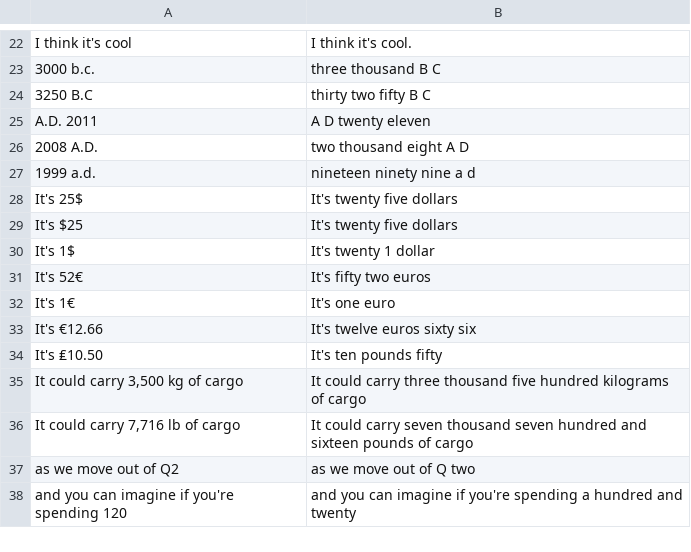
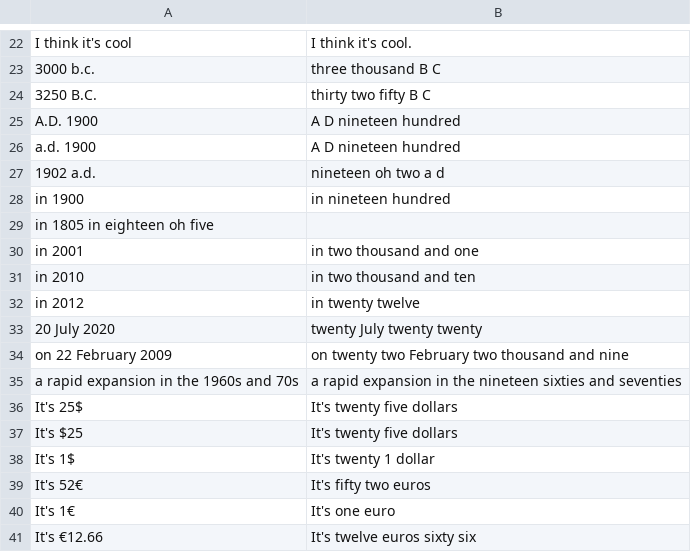
Before and after one commit to dophist/textnorm, a TSV file: en/pairs.tsv, drawn as a sheet; only a part is shown, gaps mark what is left out; the shorter side is filled out with more unchanged rows.

Commit message:
add more en pairs

```diff
--- a/en/pairs.tsv
+++ b/en/pairs.tsv
@@ -23,6 +23,14 @@ I think it's cool	I think it's cool.
 3000 b.c.	three thousand B C
-3250 B.C	thirty two fifty B C
-A.D. 2011	A D twenty eleven
-2008 A.D.	two thousand eight A D
-1999 a.d.	nineteen ninety nine a d
+3250 B.C.	thirty two fifty B C
+A.D. 1900	A D nineteen hundred
+a.d. 1900	A D nineteen hundred
+1902 a.d.	nineteen oh two a d
+in 1900	in nineteen hundred
+in 1805 in eighteen oh five
+in 2001	in two thousand and one
+in 2010	in two thousand and ten
+in 2012	in twenty twelve
+20 July 2020	twenty July twenty twenty
+on 22 February 2009	on twenty two February two thousand and nine
+a rapid expansion in the 1960s and 70s	 a rapid expansion in the nineteen sixties and seventies
 It's 25$	It's twenty five dollars
```
